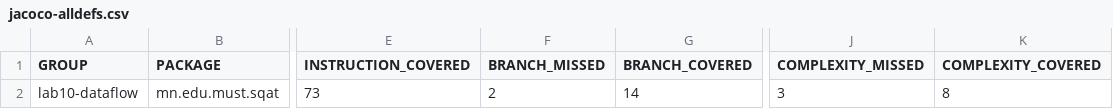
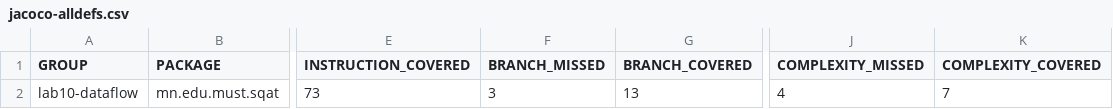
Before and after one commit to tsegmid12/F.CSA313, a CSV file: lab-10/results/jacoco-alldefs.csv (was lab-10/lab10/results/jacoco-alldefs.csv), drawn as a sheet; only a part is shown, gaps mark what is left out; the diff names each change by its address in the sheet, - before the commit and + after, or states it on an @@ line.

```diff
--- a/lab-10/lab10/results/jacoco-alldefs.csv
+++ b/lab-10/results/jacoco-alldefs.csv
-F2 (BRANCH_MISSED): 2
+F2 (BRANCH_MISSED): 3
-G2 (BRANCH_COVERED): 14
+G2 (BRANCH_COVERED): 13
-J2 (COMPLEXITY_MISSED): 3
+J2 (COMPLEXITY_MISSED): 4
-K2 (COMPLEXITY_COVERED): 8
+K2 (COMPLEXITY_COVERED): 7
```
Also changed, not shown: 30 other files.
